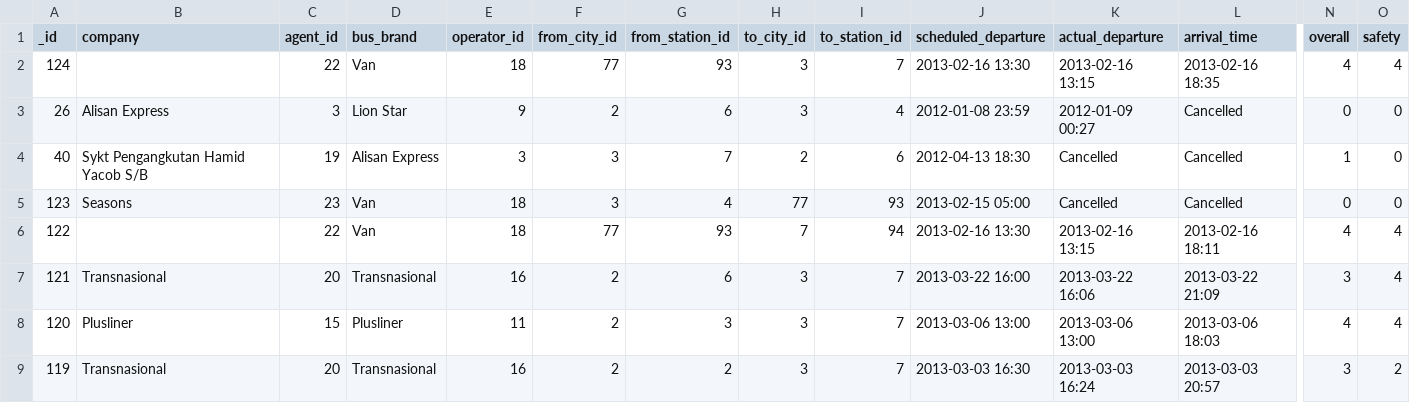
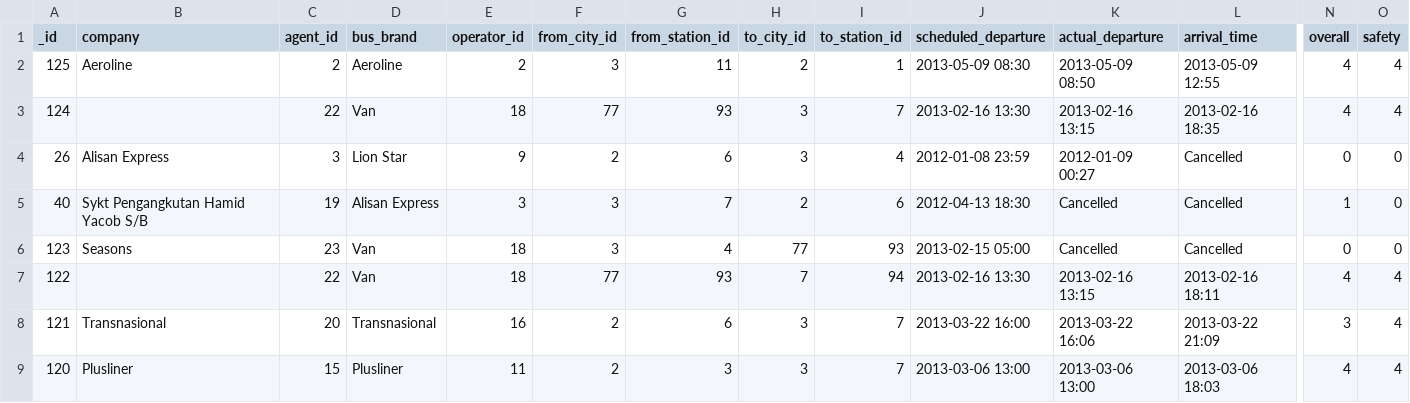
Before and after one commit to sweetiepiggy/Raspberry-Bus-Malaysia, a CSV file: trips.csv, drawn as a sheet; only a part is shown, gaps mark what is left out; the shorter side is filled out with more unchanged rows; rows hold the shown columns only; the diff names each change by its address in the sheet, - before the commit and + after, or states it on an @@ line.

Commit message:
added aeroline trip

```diff
--- a/trips.csv
+++ b/trips.csv
+row 2: 125 | Aeroline | 2 | Aeroline | 2 | 3 | 11 | 2 | 1 | 2013-05-09 08:30 | 2013-05-09 08:50 | 2013-05-09 12:55 | 4 | 4
```
